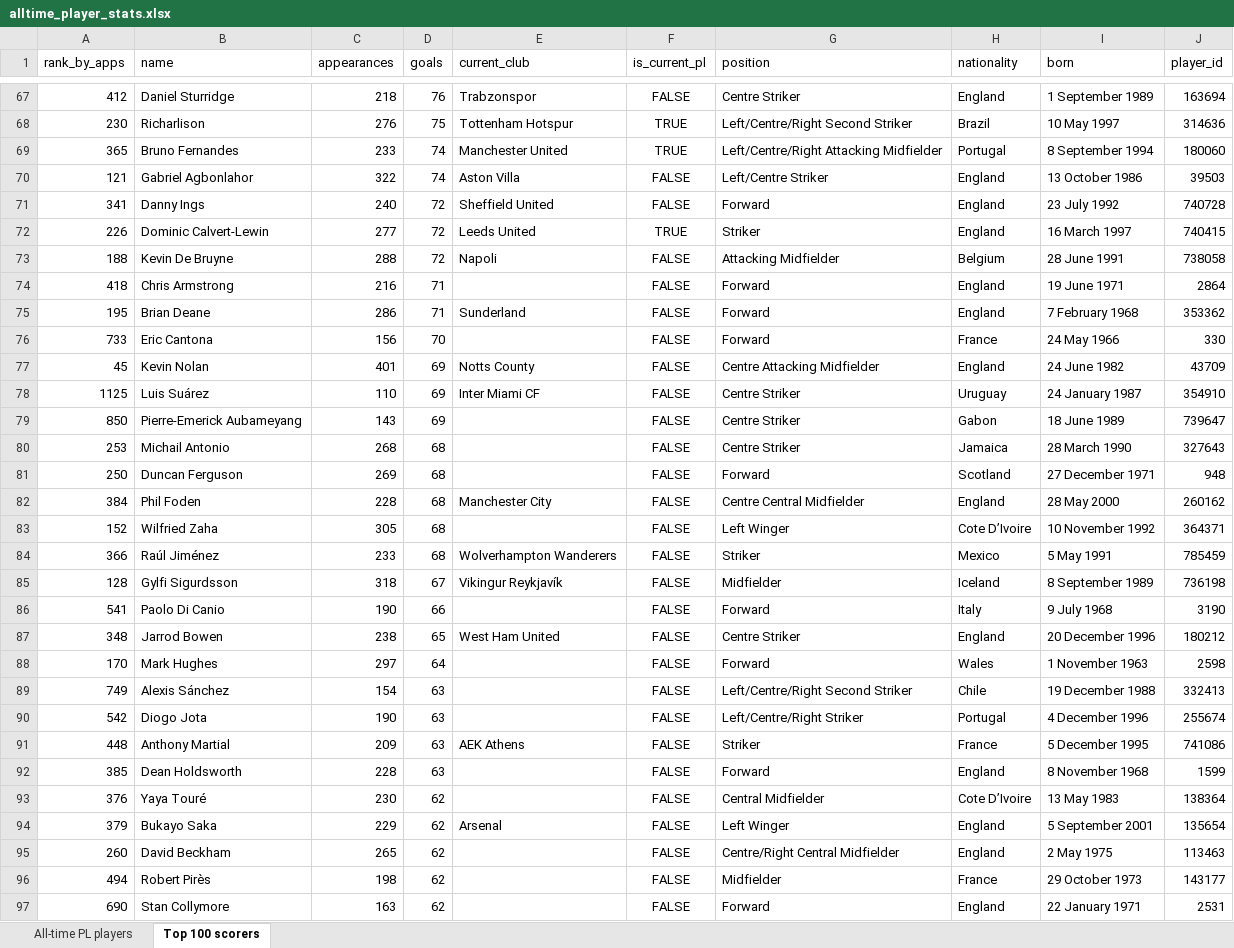
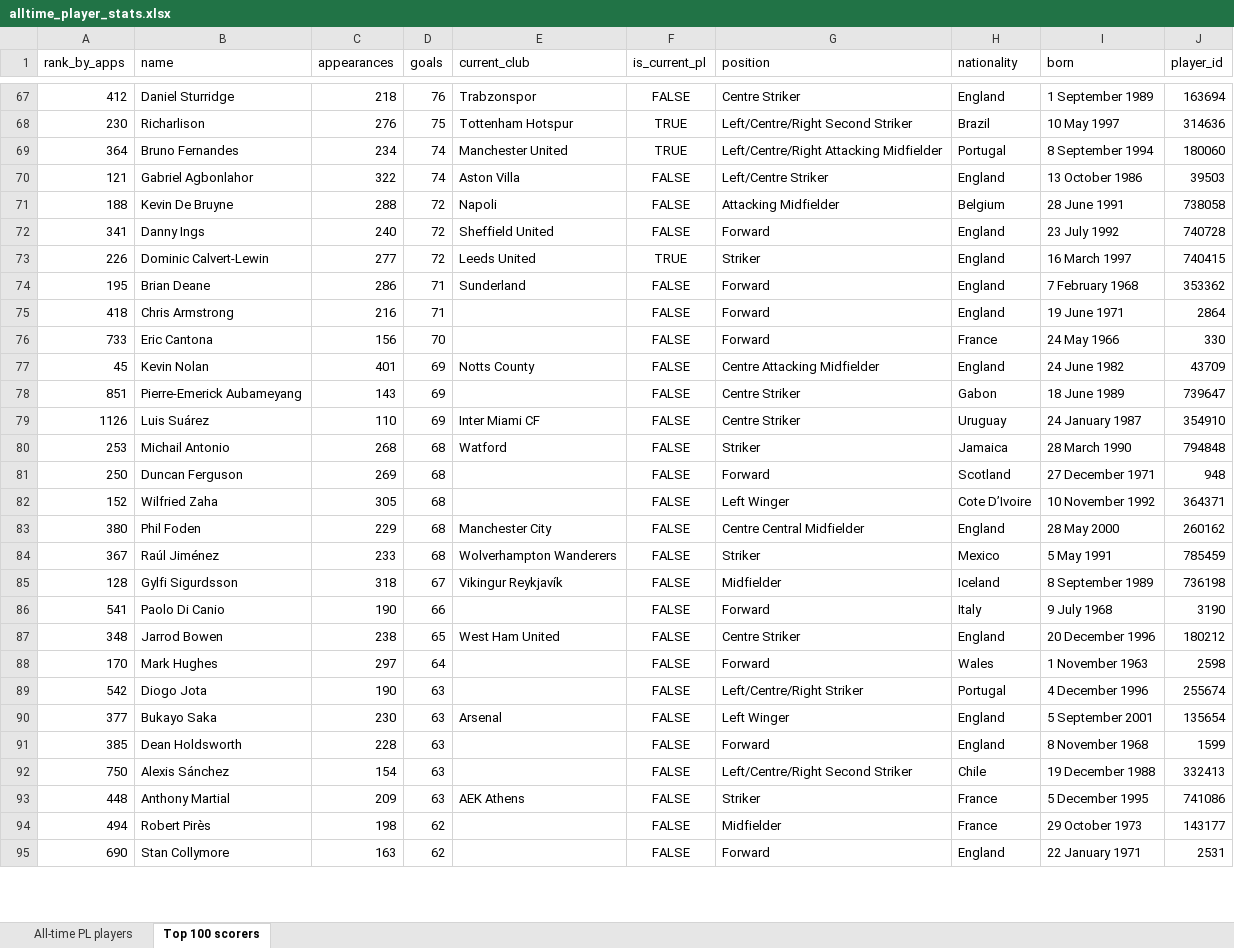
Before and after one commit to AlexPaulMarley/PL-Milestone-Tracker, an Excel workbook: data/alltime_player_stats.xlsx, sheet Top 100 scorers, drawn as a sheet; only a part is shown, gaps mark what is left out; values as stored, in another font and other column widths than the file's, no borders; removed rows and columns are numbered as before the commit, all else as after; the diff covers the shown part only; the diff names each change by its address in the sheet, - before the commit and + after, or states it on an @@ line.

```diff
--- a/data/alltime_player_stats.xlsx (sheet Top 100 scorers)
+++ b/data/alltime_player_stats.xlsx (sheet Top 100 scorers)
-A69 (rank_by_apps): 365
+A69 (rank_by_apps): 364
-C69 (appearances): 233
+C69 (appearances): 234
@@ row 73 moved to row 71: 188 @@
@@ row 75 moved to row 74: 195 @@
+row 78: 851 | Pierre-Emerick Aubameyang | 143 | 69 |  | FALSE | Centre Striker | Gabon | 18 June 1989 | 739647
-A79 (rank_by_apps): 1125
+A79 (rank_by_apps): 1126
-row 79: 850 | Pierre-Emerick Aubameyang | 143 | 69 |  | FALSE | Centre Striker | Gabon | 18 June 1989 | 739647
-E80 (current_club): (empty)
+E80 (current_club): Watford
-G80 (position): Centre Striker
+G80 (position): Striker
-J80 (player_id): 327643
+J80 (player_id): 794848
-row 82: 384 | Phil Foden | 228 | 68 | Manchester City | FALSE | Centre Central Midfielder | England | 28 May 2000 | 260162
+row 83: 380 | Phil Foden | 229 | 68 | Manchester City | FALSE | Centre Central Midfielder | England | 28 May 2000 | 260162
-A84 (rank_by_apps): 366
+A84 (rank_by_apps): 367
-row 89: 749 | Alexis Sánchez | 154 | 63 |  | FALSE | Left/Centre/Right Second Striker | Chile | 19 December 1988 | 332413
+row 90: 377 | Bukayo Saka | 230 | 63 | Arsenal | FALSE | Left Winger | England | 5 September 2001 | 135654
@@ row 92 moved to row 91: 385 @@
+row 92: 750 | Alexis Sánchez | 154 | 63 |  | FALSE | Left/Centre/Right Second Striker | Chile | 19 December 1988 | 332413
-row 93: 376 | Yaya Touré | 230 | 62 |  | FALSE | Central Midfielder | Cote D’Ivoire | 13 May 1983 | 138364
-row 94: 379 | Bukayo Saka | 229 | 62 | Arsenal | FALSE | Left Winger | England | 5 September 2001 | 135654
@@ row 95 moved to row 97: 260 @@
```
Also changed, not shown: 3 added rows, 2 removed rows, 7 moved rows and 17 edited cells elsewhere in this sheet, sheet All-time PL players, 3 other files.
